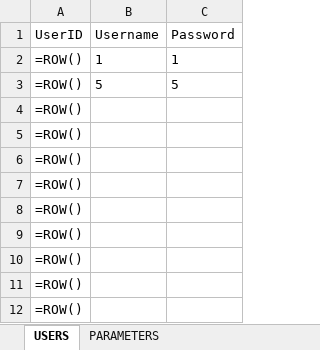
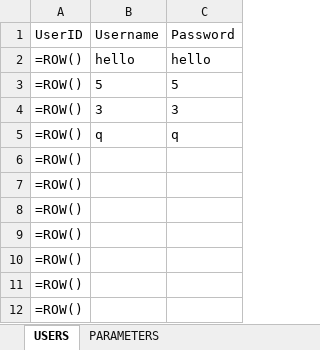
Before and after one commit to NourAlsafadi/Pacemaker-DCM, an Excel workbook: database.xlsx, sheet USERS, drawn as a sheet; values as stored, in another font and other column widths than the file's, no borders; formulas without a stored value are shown as written; the diff names each change by its address in the sheet, - before the commit and + after, or states it on an @@ line.

```diff
--- a/database.xlsx (sheet USERS)
+++ b/database.xlsx (sheet USERS)
-B2: 1
+B2: hello
-C2: 1
+C2: hello
-B4: (empty)
+B4: 3
-C4: (empty)
+C4: 3
-B5: (empty)
+B5: q
-C5: (empty)
+C5: q
```
Also changed, not shown: sheet PARAMETERS, 4 other files.
